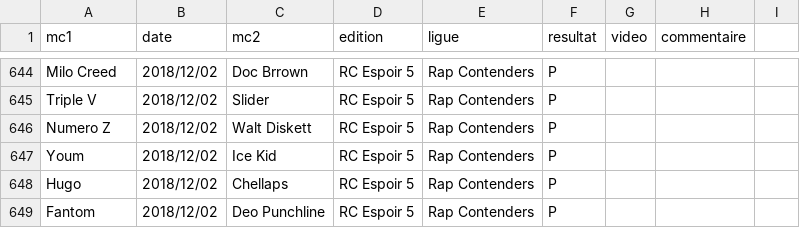
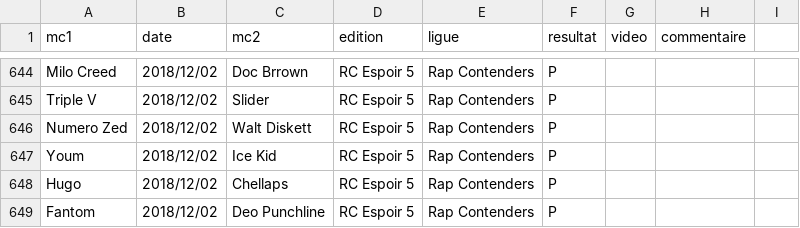
Before and after one commit to thibaultduponchelle/battlerec, a CSV file: data.csv, drawn as a sheet; only a part is shown, gaps mark what is left out; the diff covers the shown part only.

Commit message:
Numero Zed + numerotation des drafts au cas ou

```diff
--- a/data.csv
+++ b/data.csv
@@ -645,3 +645,3 @@ Milo Creed,2018/12/02,Doc Brrown,RC Espoir 5,Rap Contenders,P,,,
 Triple V,2018/12/02,Slider,RC Espoir 5,Rap Contenders,P,,,
-Numero Z,2018/12/02,Walt Diskett,RC Espoir 5,Rap Contenders,P,,,
+Numero Zed,2018/12/02,Walt Diskett,RC Espoir 5,Rap Contenders,P,,,
 Youm,2018/12/02,Ice Kid,RC Espoir 5,Rap Contenders,P,,,
```
Also changed, not shown: 38 edited cells elsewhere in this file.
